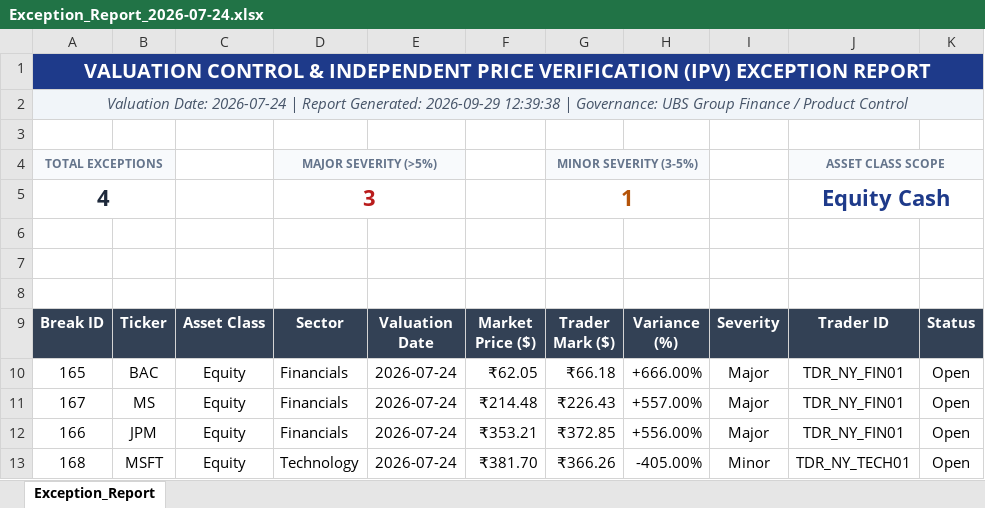
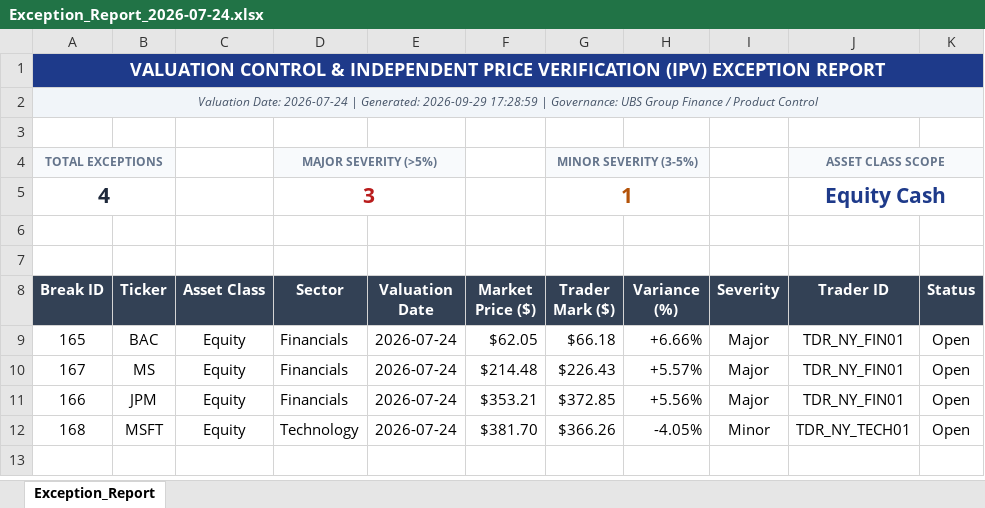
Before and after one commit to Gowtham20065/Valuation-Control-Automated-Reporting-Platform, an Excel workbook: reports/Exception_Report_2026-07-24.xlsx, sheet Exception_Report, drawn as a sheet; values as stored, in another font and other column widths than the file's, no borders; conditional formats not drawn; removed rows and columns are numbered as before the commit, all else as after; the diff names each change by its address in the sheet, - before the commit and + after, or states it on an @@ line.

```diff
--- a/reports/Exception_Report_2026-07-24.xlsx (sheet Exception_Report)
+++ b/reports/Exception_Report_2026-07-24.xlsx (sheet Exception_Report)
@@ A1:A2 text size: smaller @@
-A2 (Break ID): …2026-07-24 | Report Generated: 2026-09-29 12:39:38 | Governance:…
+A2 (Break ID): …2026-07-24 | Generated: 2026-09-29 17:28:59 | Governance:…
-B4 fill: #F8FAFC
+B4 fill: none
-E4 fill: #F8FAFC
+E4 fill: none
-H4 fill: #F8FAFC
+H4 fill: none
-K4 fill: #F8FAFC
+K4 fill: none
@@ A5 text size: smaller @@
@@ D5 text size: smaller @@
@@ G5 text size: smaller @@
@@ J5 text size: smaller @@
-row 8: (empty)
-F9 (Market Price ($)): ₹62.05
+F9 (Market Price ($)): $62.05
-G9 (Trader Mark ($)): ₹66.18
+G9 (Trader Mark ($)): $66.18
-H9 (Variance (%)): +666.00%
+H9 (Variance (%)): +6.66%
-F10 (Market Price ($)): ₹214.48
+F10 (Market Price ($)): $214.48
-G10 (Trader Mark ($)): ₹226.43
+G10 (Trader Mark ($)): $226.43
-H10 (Variance (%)): +557.00%
+H10 (Variance (%)): +5.57%
-F11 (Market Price ($)): ₹353.21
+F11 (Market Price ($)): $353.21
-G11 (Trader Mark ($)): ₹372.85
+G11 (Trader Mark ($)): $372.85
-H11 (Variance (%)): +556.00%
+H11 (Variance (%)): +5.56%
-F12 (Market Price ($)): ₹381.70
+F12 (Market Price ($)): $381.70
-G12 (Trader Mark ($)): ₹366.26
+G12 (Trader Mark ($)): $366.26
-H12 (Variance (%)): -405.00%
+H12 (Variance (%)): -4.05%
```
Also changed, not shown: formulas that keep their value, 6 other files.
